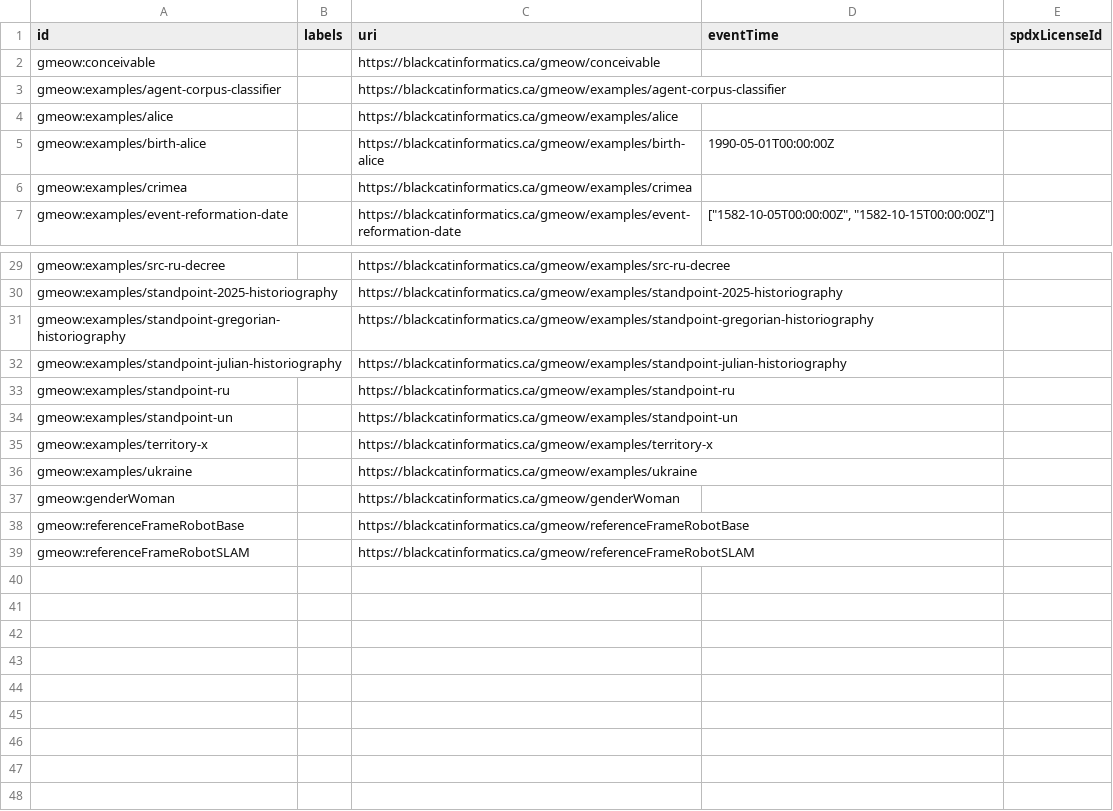
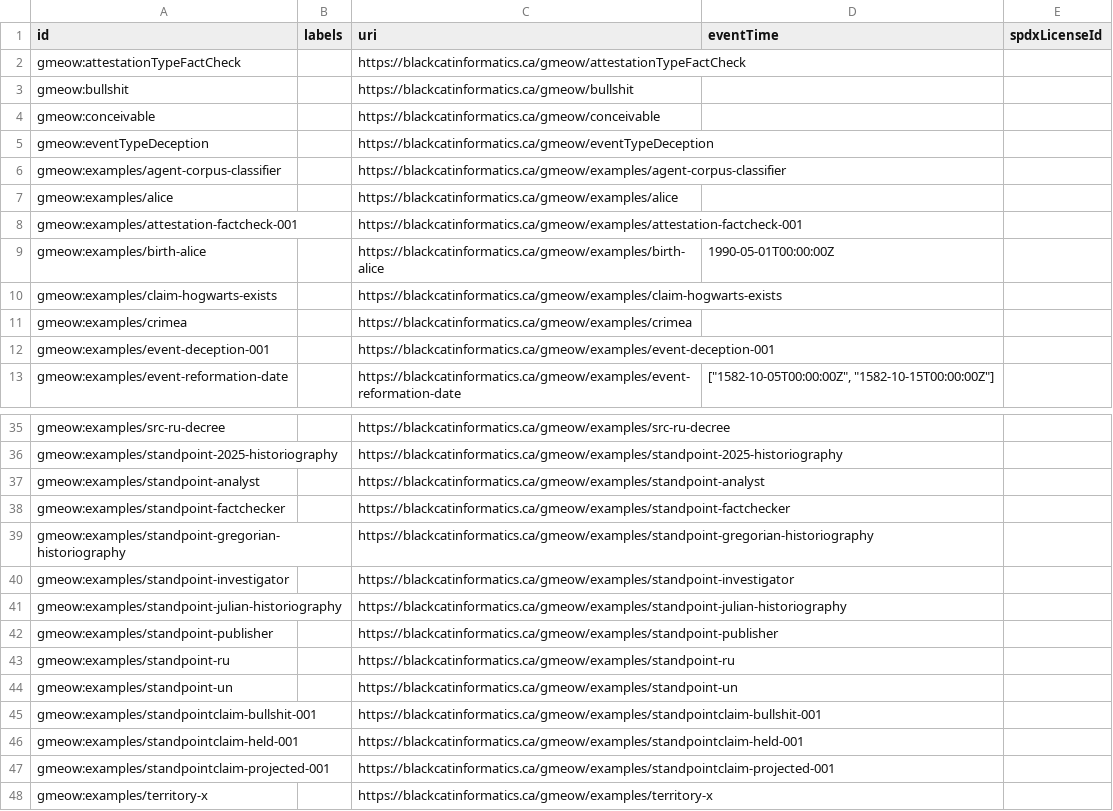
Before and after one commit to Blackcat-Informatics/gmeow-ontology, a CSV file: dist/lpg/nodes.csv, drawn as a sheet; only a part is shown, gaps mark what is left out; the shorter side is filled out with more unchanged rows; the diff covers the shown part only; the diff names each change by its address in the sheet, - before the commit and + after, or states it on an @@ line.

Commit message:
feat(deception): structural foundation for deception, falsehood, and misinformation (#213)
Implements the deception EPIC structural foundation:

- New ontology module (ontology/modules/deception.ttl) with:
  - eventTypeDeception value individual
  - heldStandpoint / projectedStandpoint divergence properties
  - deceptiveIntentClaim (attributed, defeasible)
  - implicates (paltering hook)
  - deceptionCue (behavioural/linguistic signals)
  - ClaimVeridicality value vocab (untrue, licensedFalsehood)
  - Deception ParticipantRole values (deceiver, deceived, beneficiary, dupe)
  - attestationTypeFactCheck
  - MaximViolationType + supporting properties for FnO compilation

- Standpoint module extended with bullshit modality (Principle 1, 12)

- Mapping DSL alignments for schema.org ClaimReview/Rating, PROV-O,
  CRMinf, Wikidata Q170028

- Statement DSL provenance cells for deception terms

- 7 ProjectionFunctions in mapping-dsl/vocabulary.ttl compiling to
  projections/functions.fno.ttl

- SHACL shapes for deception event well-formedness

- Competency queries (deception-roles.rq, deception-types.rq)

- Documentation (docs/deception.md)

- Tests: deception module, coverage fixture, alignment directions,
  modality count (5 values including bullshit), FnO function count (35)

Principles: 1, 3, 4, 9, 10, 12

```diff
--- a/dist/lpg/nodes.csv
+++ b/dist/lpg/nodes.csv
+row 2: gmeow:attestationTypeFactCheck |  | https://blackcatinformatics.ca/gmeow/attestationTypeFactCheck
+row 3: gmeow:bullshit |  | https://blackcatinformatics.ca/gmeow/bullshit
+row 5: gmeow:eventTypeDeception |  | https://blackcatinformatics.ca/gmeow/eventTypeDeception
+row 8: gmeow:examples/attestation-factcheck-001 |  | https://blackcatinformatics.ca/gmeow/examples/attestation-factcheck-001
+row 10: gmeow:examples/claim-hogwarts-exists |  | https://blackcatinformatics.ca/gmeow/examples/claim-hogwarts-exists
+row 12: gmeow:examples/event-deception-001 |  | https://blackcatinformatics.ca/gmeow/examples/event-deception-001
+row 37: gmeow:examples/standpoint-analyst |  | https://blackcatinformatics.ca/gmeow/examples/standpoint-analyst
+row 38: gmeow:examples/standpoint-factchecker |  | https://blackcatinformatics.ca/gmeow/examples/standpoint-factchecker
+row 40: gmeow:examples/standpoint-investigator |  | https://blackcatinformatics.ca/gmeow/examples/standpoint-investigator
+row 42: gmeow:examples/standpoint-publisher |  | https://blackcatinformatics.ca/gmeow/examples/standpoint-publisher
+row 45: gmeow:examples/standpointclaim-bullshit-001 |  | https://blackcatinformatics.ca/gmeow/examples/standpointclaim-bullshit-001
+row 46: gmeow:examples/standpointclaim-held-001 |  | https://blackcatinformatics.ca/gmeow/examples/standpointclaim-held-001
+row 47: gmeow:examples/standpointclaim-projected-001 |  | https://blackcatinformatics.ca/gmeow/examples/standpointclaim-projected-001
```
Also changed, not shown: 1 added row elsewhere in this file, dist/lpg/edges.csv, dist/lpg/neo4j/nodes.csv, 38 other files.
